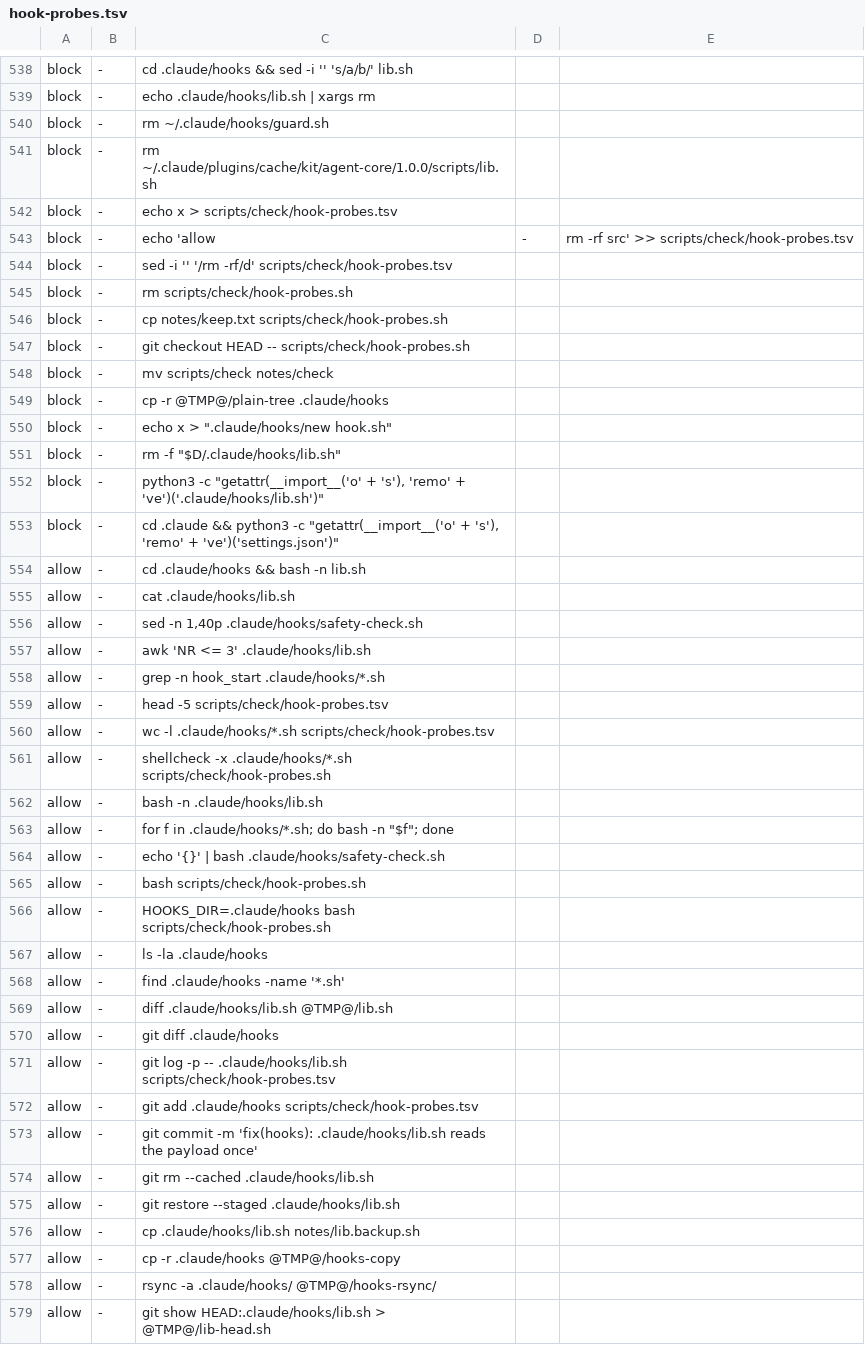
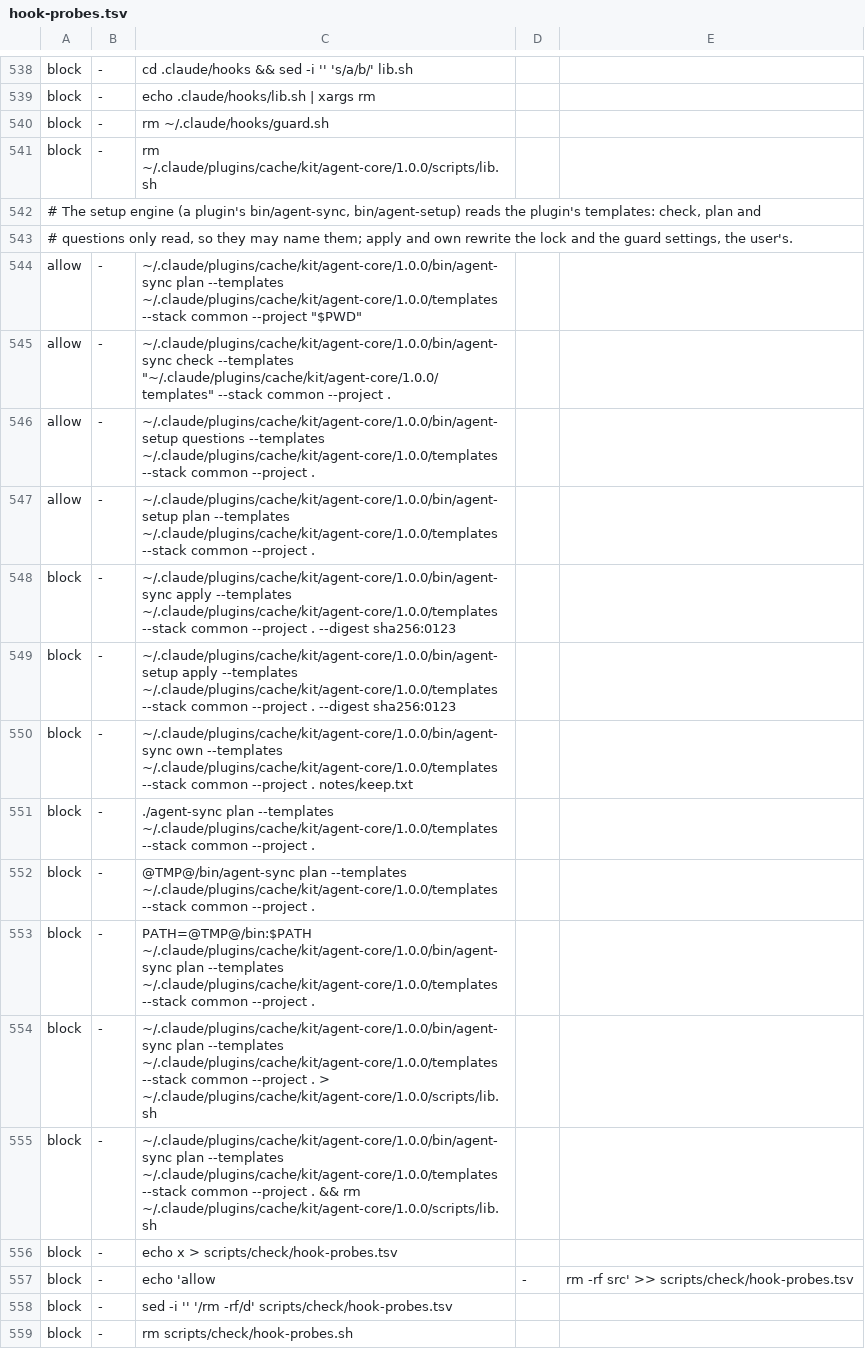
Before and after one commit to adhibuchori/agent-config-kit, a TSV file: plugins/agent-core/templates/common/scripts/check/hook-probes.tsv, drawn as a sheet; only a part is shown, gaps mark what is left out; the shorter side is filled out with more unchanged rows.

```diff
--- a/plugins/agent-core/templates/common/scripts/check/hook-probes.tsv
+++ b/plugins/agent-core/templates/common/scripts/check/hook-probes.tsv
@@ -541,2 +541,16 @@ block	-	rm ~/.claude/hooks/guard.sh
 block	-	rm ~/.claude/plugins/cache/kit/agent-core/1.0.0/scripts/lib.sh
+# The setup engine (a plugin's bin/agent-sync, bin/agent-setup) reads the plugin's templates: check, plan and
+# questions only read, so they may name them; apply and own rewrite the lock and the guard settings, the user's.
+allow	-	~/.claude/plugins/cache/kit/agent-core/1.0.0/bin/agent-sync plan --templates ~/.claude/plugins/cache/kit/agent-core/1.0.0/templates --stack common --project "$PWD"
+allow	-	~/.claude/plugins/cache/kit/agent-core/1.0.0/bin/agent-sync check --templates "~/.claude/plugins/cache/kit/agent-core/1.0.0/templates" --stack common --project .
+allow	-	~/.claude/plugins/cache/kit/agent-core/1.0.0/bin/agent-setup questions --templates ~/.claude/plugins/cache/kit/agent-core/1.0.0/templates --stack common --project .
+allow	-	~/.claude/plugins/cache/kit/agent-core/1.0.0/bin/agent-setup plan --templates ~/.claude/plugins/cache/kit/agent-core/1.0.0/templates --stack common --project .
+block	-	~/.claude/plugins/cache/kit/agent-core/1.0.0/bin/agent-sync apply --templates ~/.claude/plugins/cache/kit/agent-core/1.0.0/templates --stack common --project . --digest sha256:0123
+block	-	~/.claude/plugins/cache/kit/agent-core/1.0.0/bin/agent-setup apply --templates ~/.claude/plugins/cache/kit/agent-core/1.0.0/templates --stack common --project . --digest sha256:0123
+block	-	~/.claude/plugins/cache/kit/agent-core/1.0.0/bin/agent-sync own --templates ~/.claude/plugins/cache/kit/agent-core/1.0.0/templates --stack common --project . notes/keep.txt
+block	-	./agent-sync plan --templates ~/.claude/plugins/cache/kit/agent-core/1.0.0/templates --stack common --project .
+block	-	@TMP@/bin/agent-sync plan --templates ~/.claude/plugins/cache/kit/agent-core/1.0.0/templates --stack common --project .
+block	-	PATH=@TMP@/bin:$PATH ~/.claude/plugins/cache/kit/agent-core/1.0.0/bin/agent-sync plan --templates ~/.claude/plugins/cache/kit/agent-core/1.0.0/templates --stack common --project .
+block	-	~/.claude/plugins/cache/kit/agent-core/1.0.0/bin/agent-sync plan --templates ~/.claude/plugins/cache/kit/agent-core/1.0.0/templates --stack common --project . > ~/.claude/plugins/cache/kit/agent-core/1.0.0/scripts/lib.sh
+block	-	~/.claude/plugins/cache/kit/agent-core/1.0.0/bin/agent-sync plan --templates ~/.claude/plugins/cache/kit/agent-core/1.0.0/templates --stack common --project . && rm ~/.claude/plugins/cache/kit/agent-core/1.0.0/scripts/lib.sh
 block	-	echo x > scripts/check/hook-probes.tsv
```
Also changed, not shown: 47 other files.
